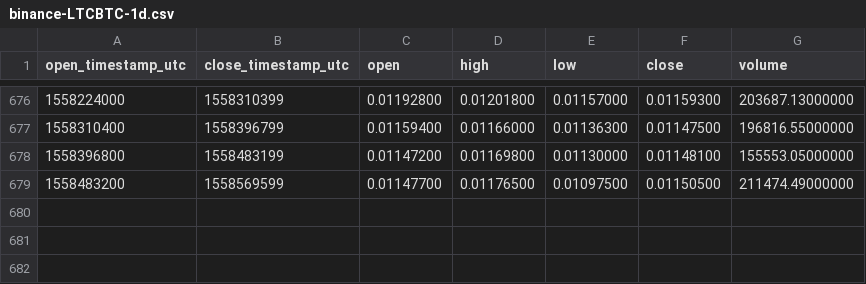
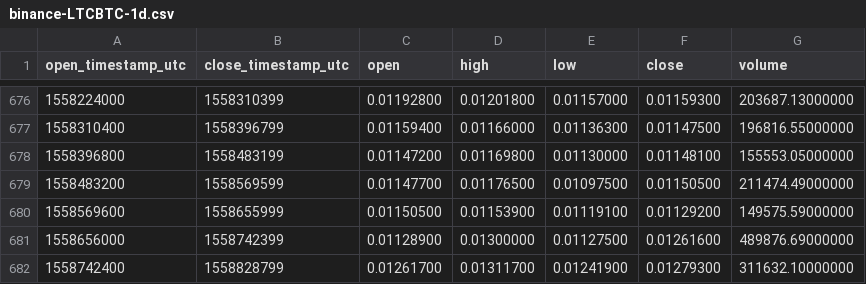
Before and after one commit to cryptobigbro/binance-LTCBTC, a CSV file: binance-LTCBTC-1d.csv, drawn as a sheet; only a part is shown, gaps mark what is left out; the diff names each change by its address in the sheet, - before the commit and + after, or states it on an @@ line.

Commit message:
Update OHLCV data.

```diff
--- a/binance-LTCBTC-1d.csv
+++ b/binance-LTCBTC-1d.csv
+row 680: 1558569600 | 1558655999 | 0.01150500 | 0.01153900 | 0.01119100 | 0.01129200 | 149575.59000000
+row 681: 1558656000 | 1558742399 | 0.01128900 | 0.01300000 | 0.01127500 | 0.01261600 | 489876.69000000
+row 682: 1558742400 | 1558828799 | 0.01261700 | 0.01311700 | 0.01241900 | 0.01279300 | 311632.10000000
```
Also changed, not shown: 1 other file.
